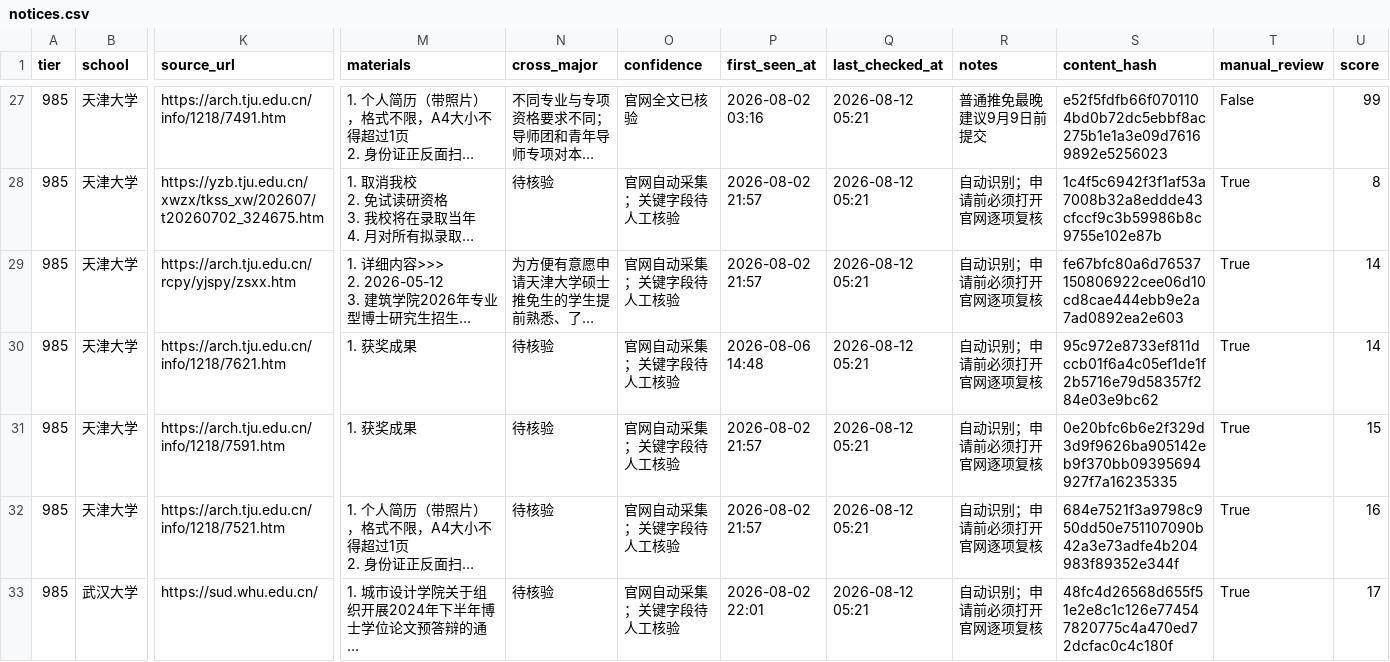
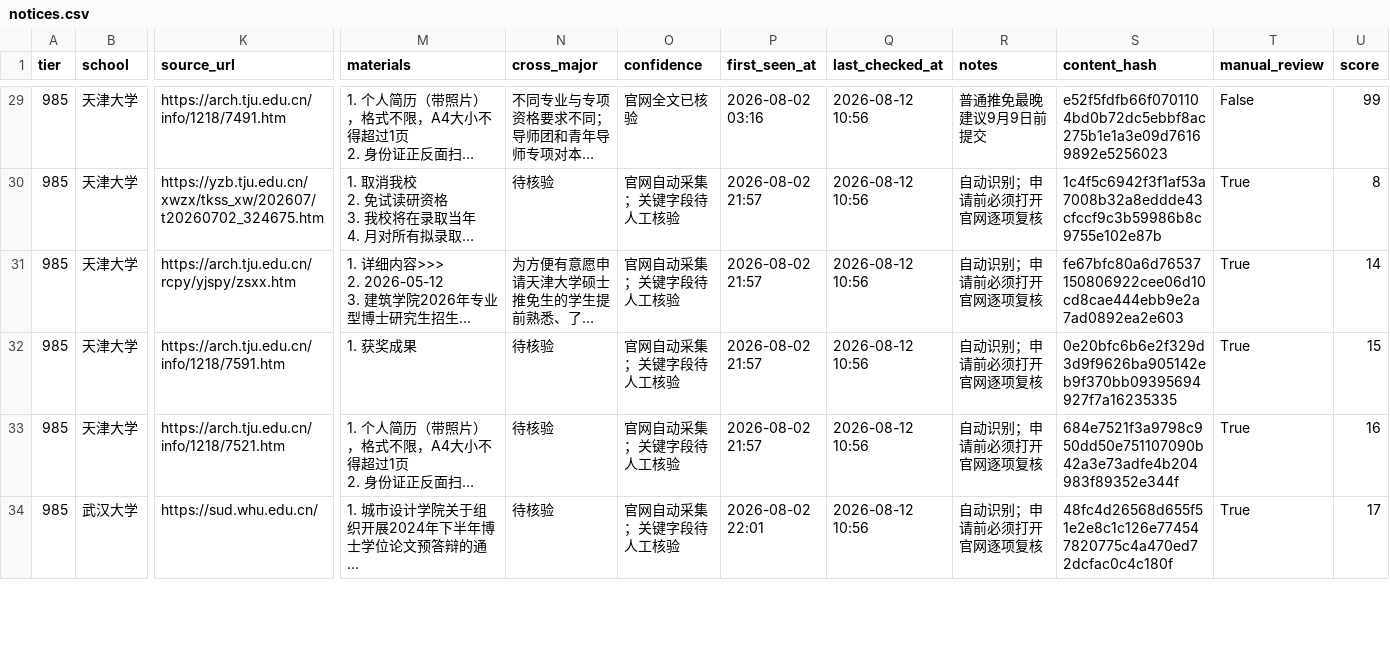
Before and after one commit to wangxiangchaosheng-wq/design-tuimian-monitor, a CSV file: data/notices.csv, drawn as a sheet; only a part is shown, gaps mark what is left out; long unchanged cells end in …; removed rows and columns are numbered as before the commit, all else as after; rows hold the shown columns only; the diff covers the shown part only; the diff names each change by its address in the sheet, - before the commit and + after, or states it on an @@ line.

```diff
--- a/data/notices.csv
+++ b/data/notices.csv
-Q29:Q31 (last_checked_at): 2026-08-12 05:21
+Q29:Q31 (last_checked_at): 2026-08-12 10:56
-row 30: 985 | 天津大学 | https://arch.tju.edu.cn/info/1218/7621.htm | 1. 获奖成果 | 待核验 | 官网自动采集；关键字段待人工核验 | 2026-08-06 14:48 | 2026-08-12 05:21 | 自动识别；申请前必须打开官网逐项复核 | 95c972e8733ef811dccb01f6a4c05ef1de1f2b5716e79d58357f284e03e9bc62 | True | 14
-Q32:Q34 (last_checked_at): 2026-08-12 05:21
+Q32:Q34 (last_checked_at): 2026-08-12 10:56
```
Also changed, not shown: 2 added rows and 43 edited cells elsewhere in this file, 3 other files.
